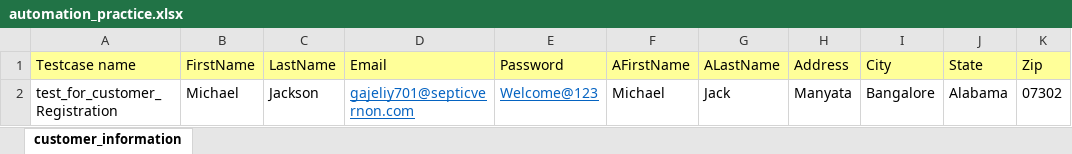
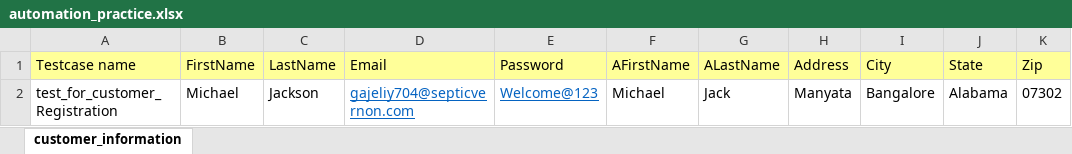
Before and after one commit to sureshmanem/automationpractice, an Excel workbook: automationPracticeLevel2/src/automation_practice.xlsx, sheet customer_information, drawn as a sheet; only a part is shown; values as stored, in another font and other column widths than the file's, no borders; the diff names each change by its address in the sheet, - before the commit and + after, or states it on an @@ line.

```diff
--- a/automationPracticeLevel2/src/automation_practice.xlsx (sheet customer_information)
+++ b/automationPracticeLevel2/src/automation_practice.xlsx (sheet customer_information)
-D2 (Email): gajeliy701@septicvernon.com
+D2 (Email): gajeliy704@septicvernon.com
```
Also changed, not shown: 21 other files.
